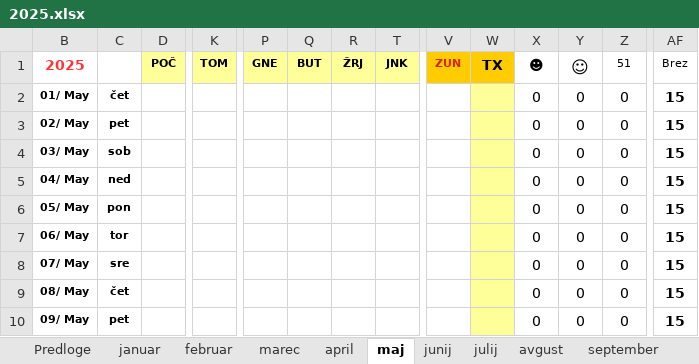
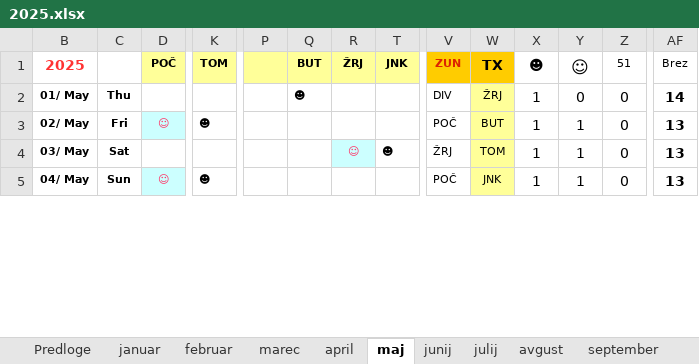
Before and after one commit to jiri-hollan/kardiosi, an Excel workbook: kardio/razpis/msBackup/2025.xlsx, sheet maj, drawn as a sheet; only a part is shown, gaps mark what is left out; values as stored, in another font and other column widths than the file's, no borders; conditional formats not drawn; removed rows and columns are numbered as before the commit, all else as after; rows hold the shown columns only; the diff covers the shown part only; the diff names each change by its address in the sheet, - before the commit and + after, or states it on an @@ line.

```diff
--- a/kardio/razpis/msBackup/2025.xlsx (sheet maj)
+++ b/kardio/razpis/msBackup/2025.xlsx (sheet maj)
-P1: GNE
+P1: (empty)
-C2: čet
+C2: Thu
-Q2: (empty)
+Q2: ☻
-V2: (empty)
+V2: DIV
-W2: (empty)
+W2: ŽRJ
-X2:X5: 0
+X2:X5: 1
-AF2: 15
+AF2: 14
-C3: pet
+C3: Fri
-D3: (empty)
+D3: ☺
-D3 fill: none
+D3 fill: #CCFFFF
-K3: (empty)
+K3: ☻
-V3: (empty)
+V3: POČ
-W3: (empty)
+W3: BUT
-Y3:Y5: 0
+Y3:Y5: 1
-AF3:AF5: 15
+AF3:AF5: 13
-C4: sob
+C4: Sat
-R4: (empty)
+R4: ☺
-R4 fill: none
+R4 fill: #CCFFFF
-T4: (empty)
+T4: ☻
-V4: (empty)
+V4: ŽRJ
-W4: (empty)
+W4: TOM
-C5: ned
+C5: Sun
-D5: (empty)
+D5: ☺
-D5 fill: none
+D5 fill: #CCFFFF
-K5: (empty)
+K5: ☻
-V5: (empty)
+V5: POČ
-W5: (empty)
+W5: JNK
-row 6: 05/ May | pon |  |  |  |  |  |  |  |  | 0 | 0 | 0 | 15
-row 7: 06/ May | tor |  |  |  |  |  |  |  |  | 0 | 0 | 0 | 15
-row 8: 07/ May | sre |  |  |  |  |  |  |  |  | 0 | 0 | 0 | 15
-row 9: 08/ May | čet |  |  |  |  |  |  |  |  | 0 | 0 | 0 | 15
-row 10: 09/ May | pet |  |  |  |  |  |  |  |  | 0 | 0 | 0 | 15
```
Also changed, not shown: 26 added rows, 21 removed rows, 81 edited cells and cell formats elsewhere in this sheet, sheet september, sheet julij, sheet oktober, sheet januar, sheet marec, sheet februar, 6 more sheets, hidden cells, kardio/razpis/msBackup/2024.xlsx, kardio/razpis/msofice/2024.xlsx, 13 other files.
